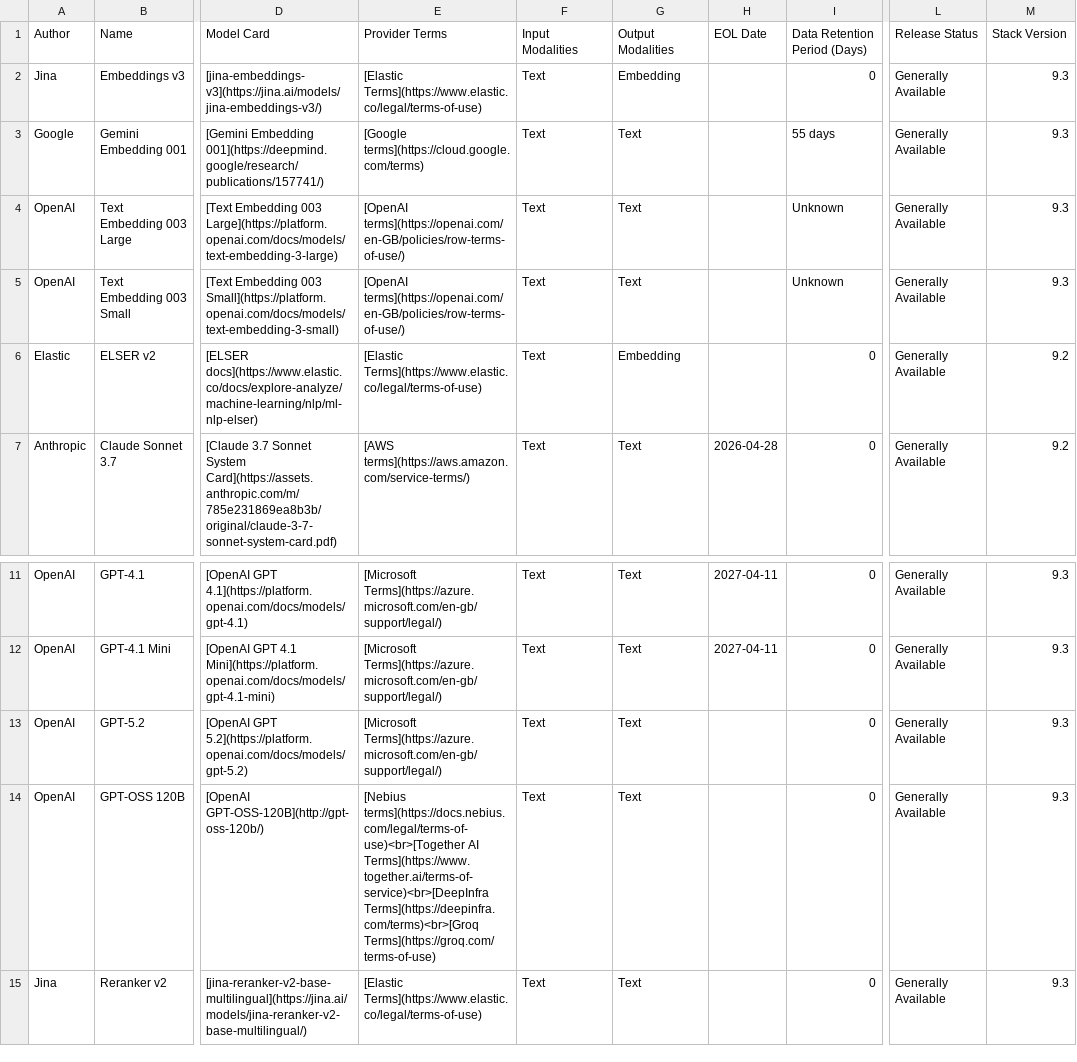
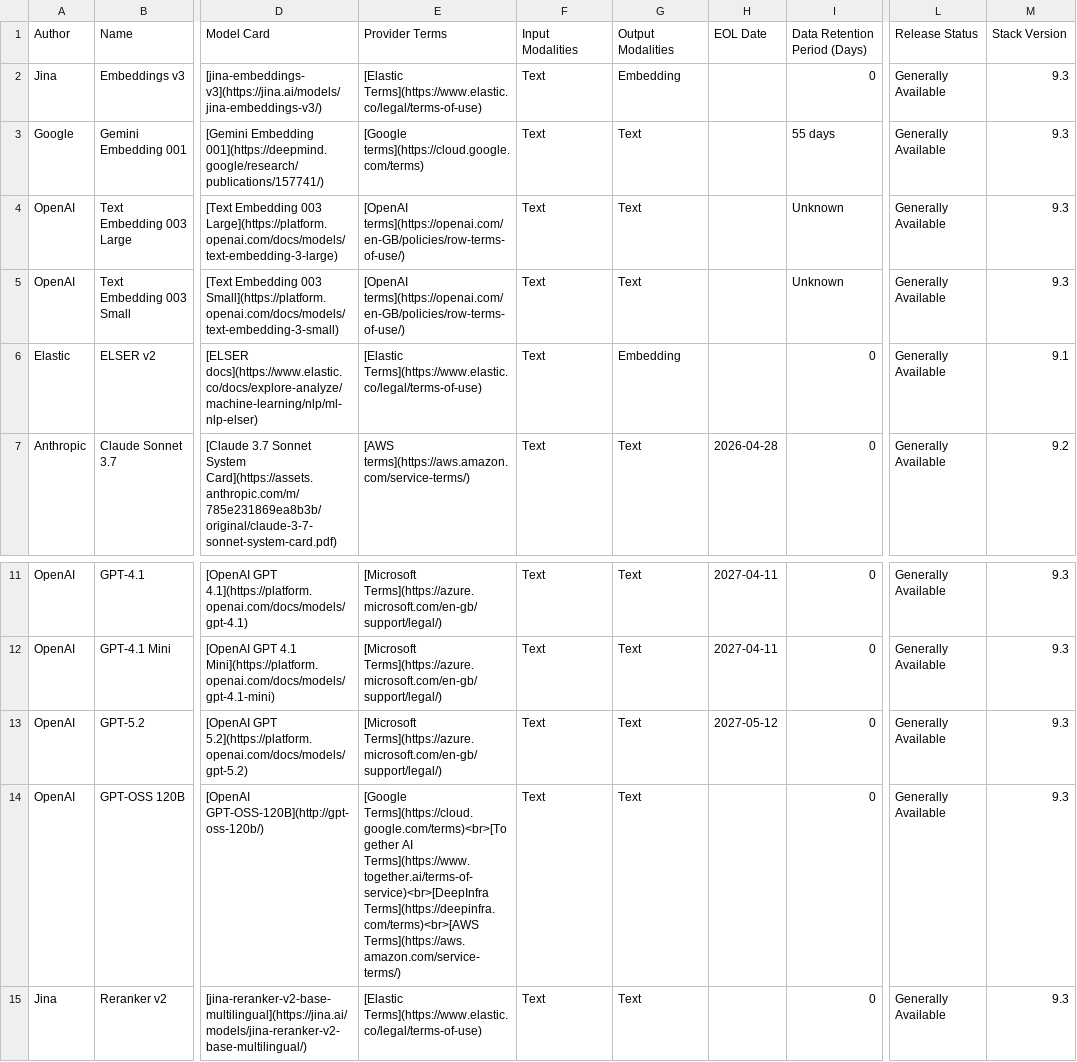
Before and after one commit to mdbirnstiehl/docs-content, a CSV file: explore-analyze/elastic-inference/models.csv, drawn as a sheet; only a part is shown, gaps mark what is left out; the diff names each change by its address in the sheet, - before the commit and + after, or states it on an @@ line.

```diff
--- a/explore-analyze/elastic-inference/models.csv
+++ b/explore-analyze/elastic-inference/models.csv
-M6 (Stack Version): 9.2
+M6 (Stack Version): 9.1
-H13 (EOL Date): (empty)
+H13 (EOL Date): 2027-05-12
-E14 (Provider Terms): [Nebius terms](https://docs.nebius.com/legal/terms-of-use)<br>[Together AI Terms](https://www.together.ai/terms-of-service)<br>[DeepInfra Terms](https://deepinfra.com/terms)<br>[Groq Terms](https://groq.com/terms-of-use)
+E14 (Provider Terms): [Google Terms](https://cloud.google.com/terms)<br>[Together AI Terms](https://www.together.ai/terms-of-service)<br>[DeepInfra Terms](https://deepinfra.com/terms)<br>[AWS Terms](https://aws.amazon.com/service-terms/)
```
